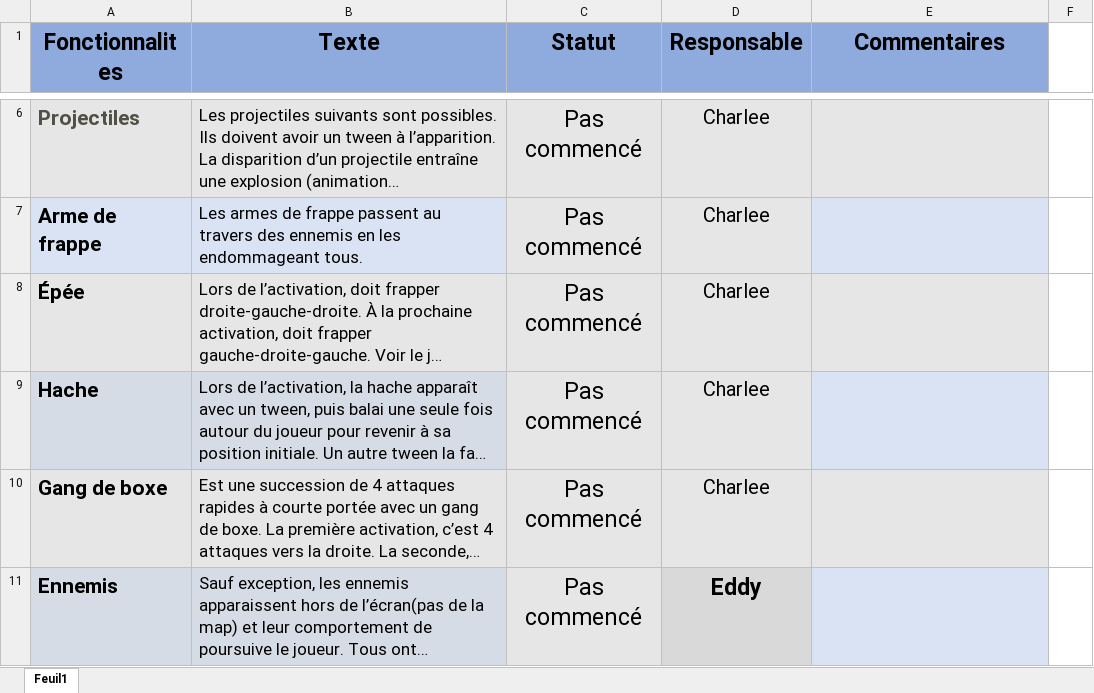
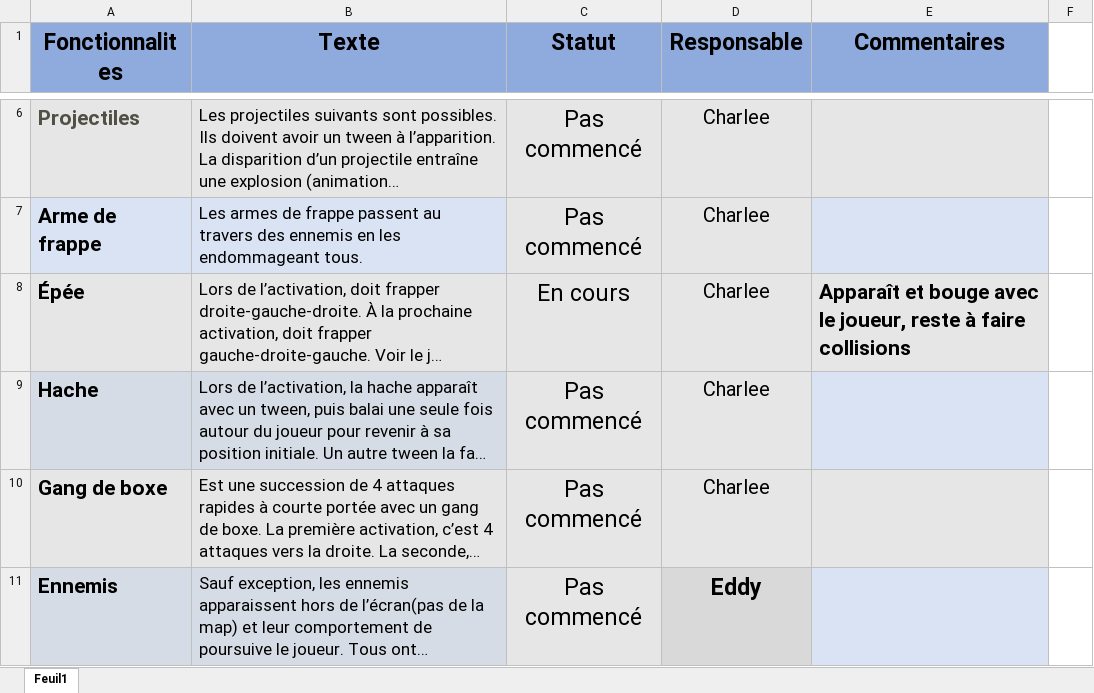
Before and after one commit to jetcouper/Projet1_Jeux_Video, an Excel workbook: Taches.xlsx, sheet Feuil1, drawn as a sheet; only a part is shown, gaps mark what is left out; long unchanged cells end in …; values as stored, in another font and other column widths than the file's, no borders; conditional formats not drawn; the diff names each change by its address in the sheet, - before the commit and + after, or states it on an @@ line.

```diff
--- a/Taches.xlsx (sheet Feuil1)
+++ b/Taches.xlsx (sheet Feuil1)
-C8 (Statut): Pas commencé
+C8 (Statut): En cours
-E8 (Commentaires): (empty)
+E8 (Commentaires): Apparaît et bouge avec le joueur, reste à faire collisions
```
Also changed, not shown: 20 other files.
